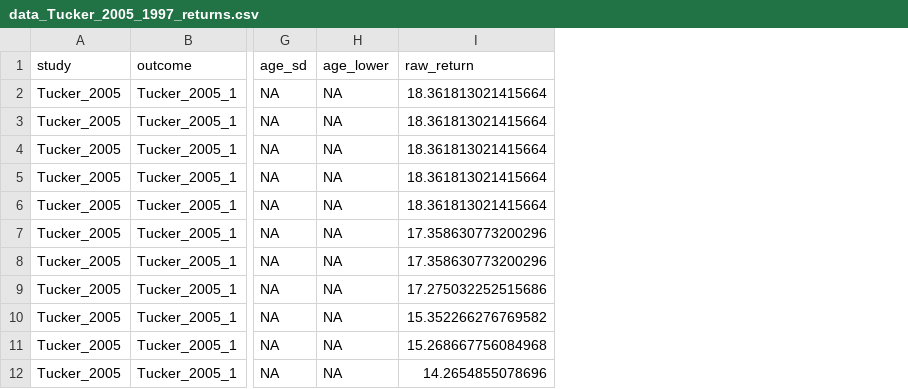
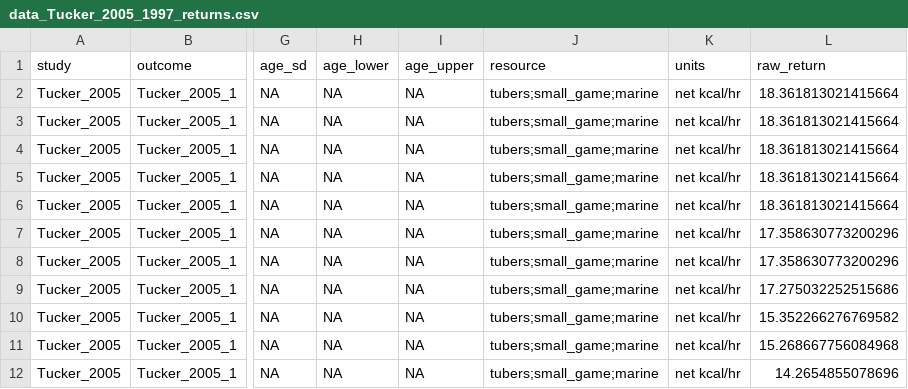
Before and after one commit to erik-ringen/cfr, a CSV file: paper_data/Tucker_2005/1997_returns/data_Tucker_2005_1997_returns.csv, drawn as a sheet; only a part is shown, gaps mark what is left out; the diff names each change by its address in the sheet, - before the commit and + after, or states it on an @@ line.

Commit message:
fixed data export for Gurven2006 and Tucker2005

```diff
--- a/paper_data/Tucker_2005/1997_returns/data_Tucker_2005_1997_returns.csv
+++ b/paper_data/Tucker_2005/1997_returns/data_Tucker_2005_1997_returns.csv
+column I (age_upper), rows 2-12: all NA
+column J (resource), rows 2-12: all tubers;small_game;marine
+column K (units), rows 2-12: all net kcal/hr
```
Also changed, not shown: paper_data/Gurven_2006/fig6a/data_Gurven_2006_fig6a.csv, 2 other files.
